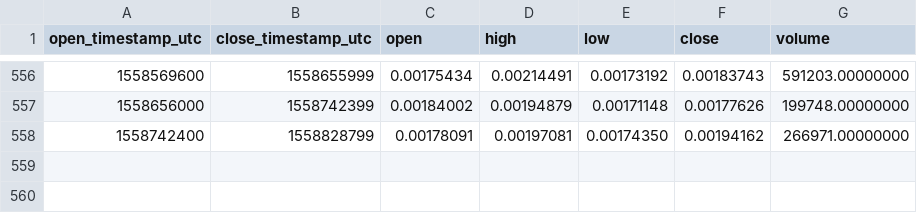
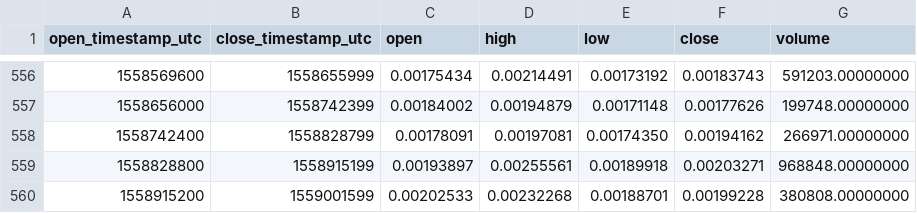
Before and after one commit to cryptobigbro/binance-ARNETH, a CSV file: binance-ARNETH-1d.csv, drawn as a sheet; only a part is shown, gaps mark what is left out.

Commit message:
Update OHLCV data.

```diff
--- a/binance-ARNETH-1d.csv
+++ b/binance-ARNETH-1d.csv
@@ -558 +558,3 @@ open_timestamp_utc,close_timestamp_utc,open,high,low,close,volume
 1558742400,1558828799,0.00178091,0.00197081,0.00174350,0.00194162,266971.00000000
+1558828800,1558915199,0.00193897,0.00255561,0.00189918,0.00203271,968848.00000000
+1558915200,1559001599,0.00202533,0.00232268,0.00188701,0.00199228,380808.00000000
```
Also changed, not shown: 1 other file.
